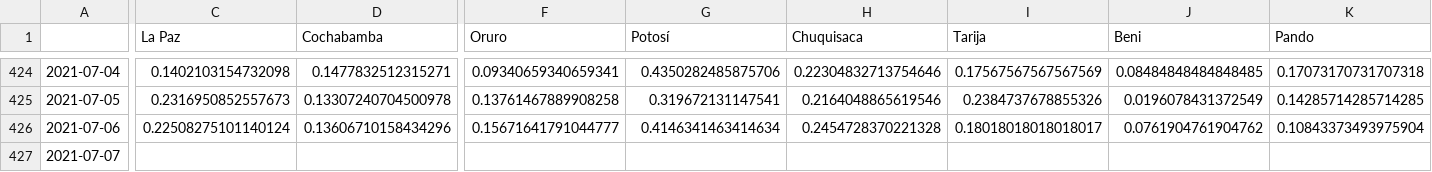
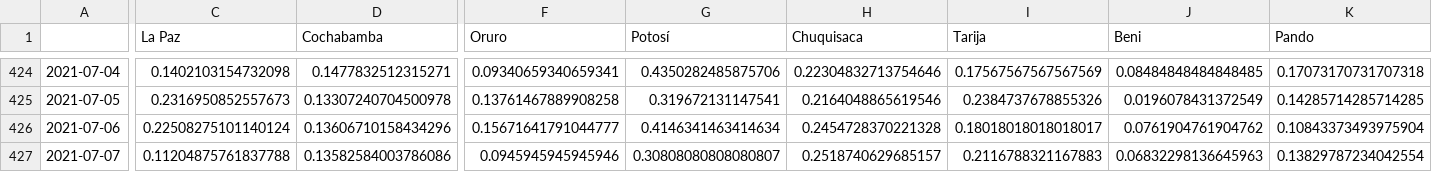
Before and after one commit to dquintani/covid, a CSV file: positividad_diaria_raw.csv, drawn as a sheet; only a part is shown, gaps mark what is left out; the diff names each change by its address in the sheet, - before the commit and + after, or states it on an @@ line.

```diff
--- a/positividad_diaria_raw.csv
+++ b/positividad_diaria_raw.csv
-C427 (La Paz): (empty)
+C427 (La Paz): 0.11204875761837788
-D427 (Cochabamba): (empty)
+D427 (Cochabamba): 0.13582584003786086
-F427 (Oruro): (empty)
+F427 (Oruro): 0.0945945945945946
-G427 (Potosí): (empty)
+G427 (Potosí): 0.30808080808080807
-H427 (Chuquisaca): (empty)
+H427 (Chuquisaca): 0.2518740629685157
-I427 (Tarija): (empty)
+I427 (Tarija): 0.2116788321167883
-J427 (Beni): (empty)
+J427 (Beni): 0.06832298136645963
-K427 (Pando): (empty)
+K427 (Pando): 0.13829787234042554
```
Also changed, not shown: casos_acumulados.csv, casos_diarios.csv, 14 other files.
